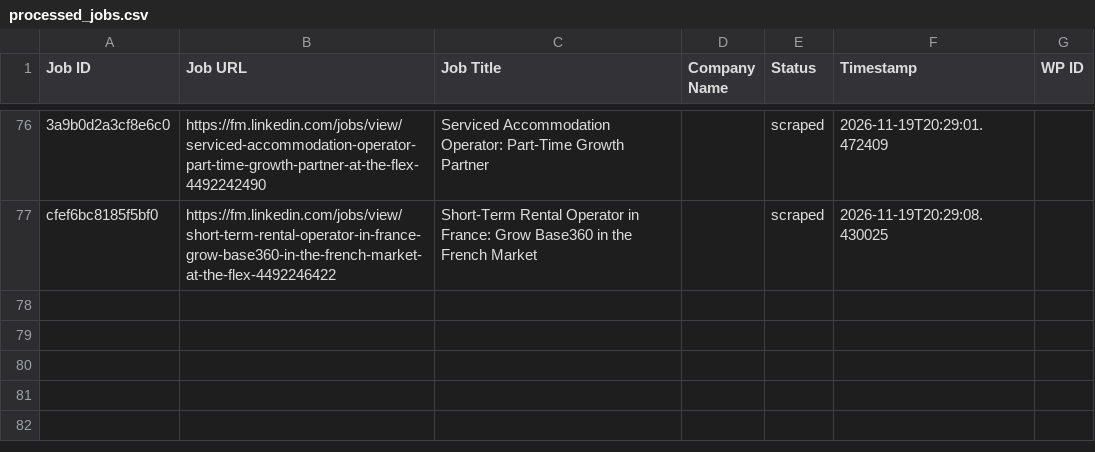
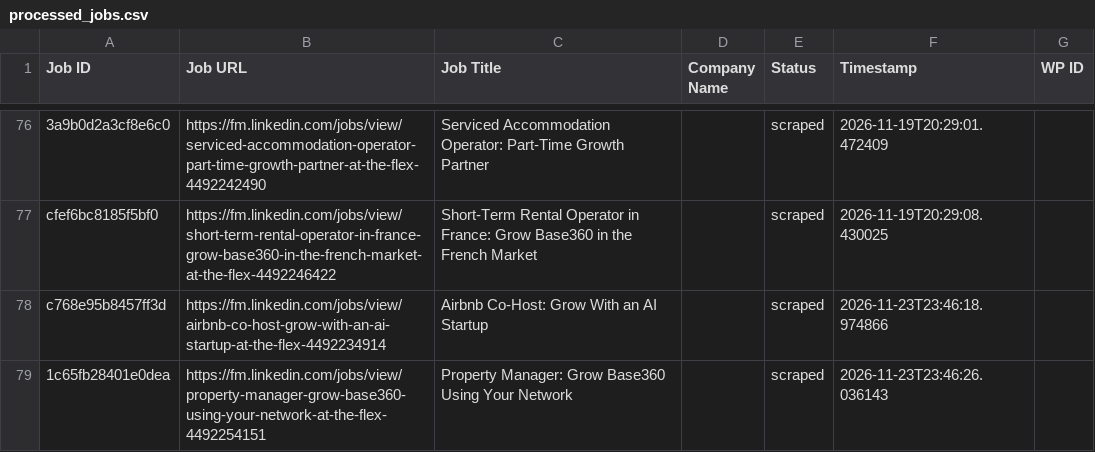
Before and after one commit to mimusdesign/fm, a CSV file: processed_jobs.csv, drawn as a sheet; only a part is shown, gaps mark what is left out; the diff names each change by its address in the sheet, - before the commit and + after, or states it on an @@ line.

```diff
--- a/processed_jobs.csv
+++ b/processed_jobs.csv
+row 78: c768e95b8457ff3d | https://fm.linkedin.com/jobs/view/airbnb-co-host-grow-with-an-ai-startup-at-the-flex-4492234914 | Airbnb Co-Host: Grow With an AI Startup |  | scraped | 2026-11-23T23:46:18.974866
+row 79: 1c65fb28401e0dea | https://fm.linkedin.com/jobs/view/property-manager-grow-base360-using-your-network-at-the-flex-4492254151 | Property Manager: Grow Base360 Using Your Network |  | scraped | 2026-11-23T23:46:26.036143
```
